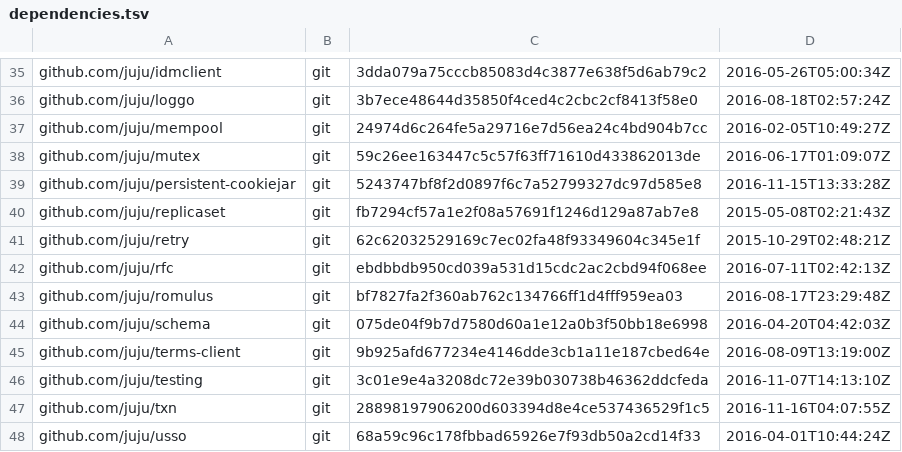
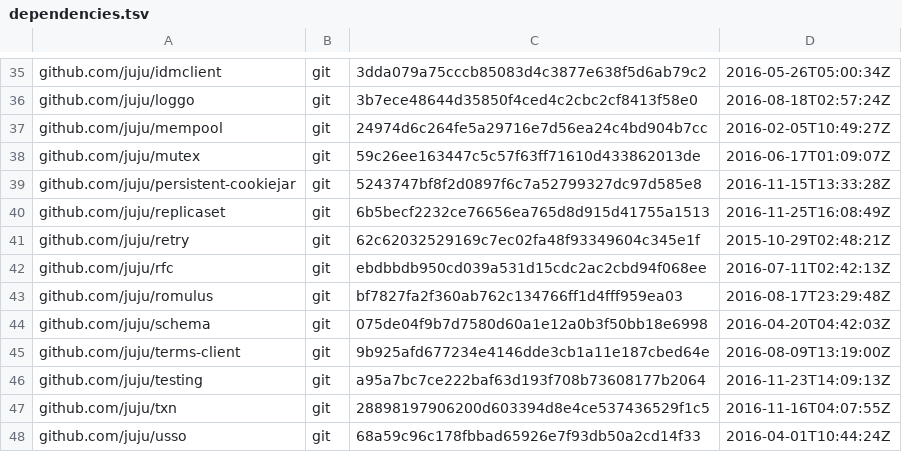
Before and after one commit to juju/juju, a TSV file: dependencies.tsv, drawn as a sheet; only a part is shown, gaps mark what is left out.

```diff
--- a/dependencies.tsv
+++ b/dependencies.tsv
@@ -39,3 +39,3 @@ github.com/juju/mutex	git	59c26ee163447c5c57f63ff71610d433862013de	2016-06-17T01
 github.com/juju/persistent-cookiejar	git	5243747bf8f2d0897f6c7a52799327dc97d585e8	2016-11-15T13:33:28Z
-github.com/juju/replicaset	git	fb7294cf57a1e2f08a57691f1246d129a87ab7e8	2015-05-08T02:21:43Z
+github.com/juju/replicaset	git	6b5becf2232ce76656ea765d8d915d41755a1513	2016-11-25T16:08:49Z
 github.com/juju/retry	git	62c62032529169c7ec02fa48f93349604c345e1f	2015-10-29T02:48:21Z
@@ -45,3 +45,3 @@ github.com/juju/schema	git	075de04f9b7d7580d60a1e12a0b3f50bb18e6998	2016-04-20T0
 github.com/juju/terms-client	git	9b925afd677234e4146dde3cb1a11e187cbed64e	2016-08-09T13:19:00Z
-github.com/juju/testing	git	3c01e9e4a3208dc72e39b030738b46362ddcfeda	2016-11-07T14:13:10Z
+github.com/juju/testing	git	a95a7bc7ce222baf63d193f708b73608177b2064	2016-11-23T14:09:13Z
 github.com/juju/txn	git	28898197906200d603394d8e4ce537436529f1c5	2016-11-16T04:07:55Z
```
Also changed, not shown: 12 other files.
